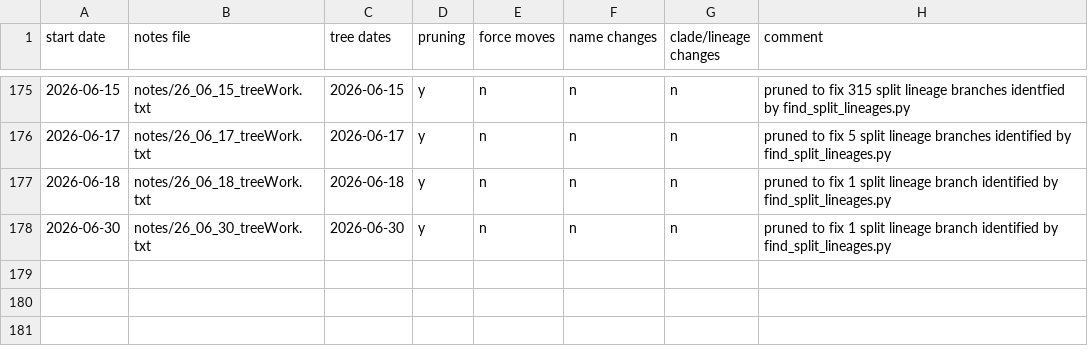
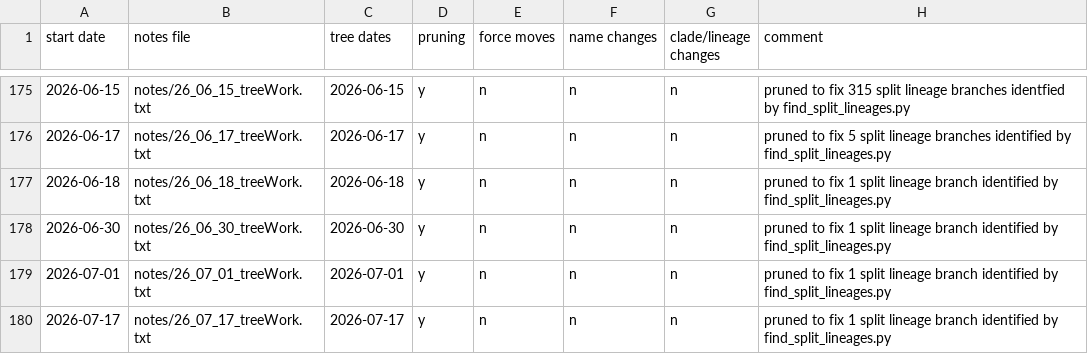
Before and after one commit to AngieHinrichs/SARS-CoV-2-tree-maintenance, a TSV file: summary.tsv, drawn as a sheet; only a part is shown, gaps mark what is left out.

Commit message:
2026-07-01, 2026-07-17 pruned to fix results of find_split_lineages.py

```diff
--- a/summary.tsv
+++ b/summary.tsv
@@ -178 +178,3 @@ start date	notes file	tree dates	pruning	force moves	name changes	clade/lineage
 2026-06-30	notes/26_06_30_treeWork.txt	2026-06-30	y	n	n	n	pruned to fix 1 split lineage branch identified by find_split_lineages.py
+2026-07-01	notes/26_07_01_treeWork.txt	2026-07-01	y	n	n	n	pruned to fix 1 split lineage branch identified by find_split_lineages.py
+2026-07-17	notes/26_07_17_treeWork.txt	2026-07-17	y	n	n	n	pruned to fix 1 split lineage branch identified by find_split_lineages.py
```
Also changed, not shown: 2 other files.
